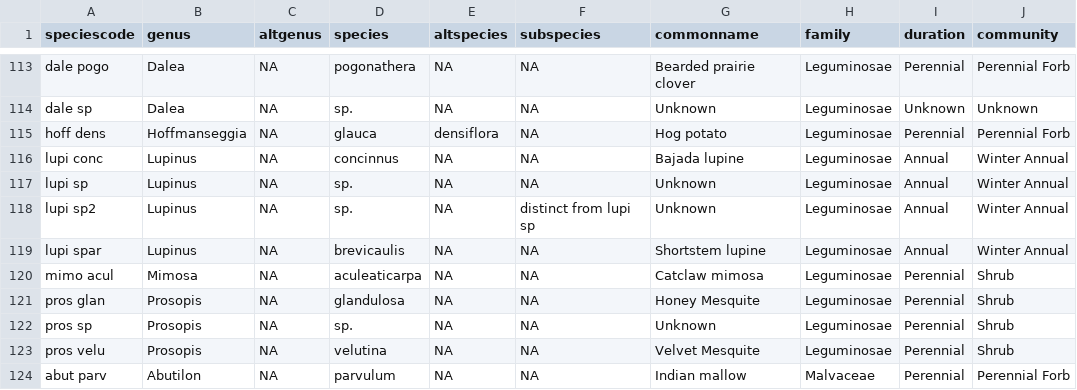
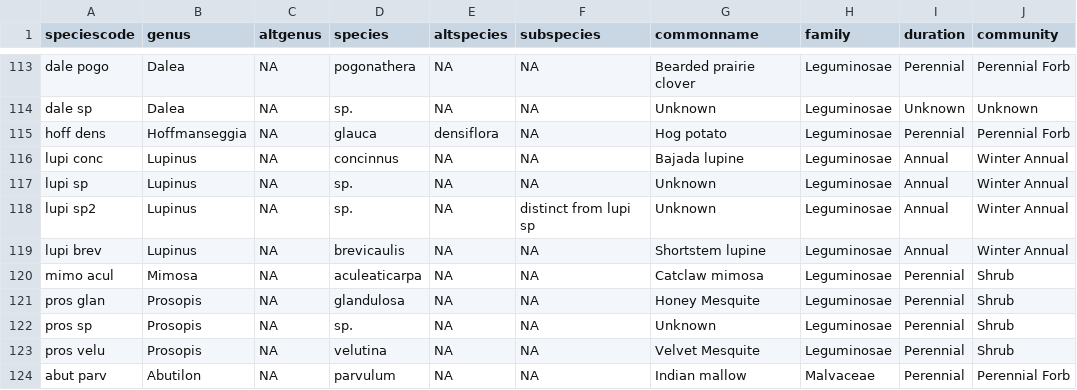
Before and after one commit to weecology/PortalData, a CSV file: Plants/Portal_plant_species.csv, drawn as a sheet; only a part is shown, gaps mark what is left out.

Commit message:
change lupi spar code to lupi brev

```diff
--- a/Plants/Portal_plant_species.csv
+++ b/Plants/Portal_plant_species.csv
@@ -118,3 +118,3 @@ lupi sp,Lupinus,NA,sp.,NA,NA,Unknown,Leguminosae,Annual,Winter Annual
 lupi sp2,Lupinus,NA,sp.,NA,distinct from lupi sp,Unknown,Leguminosae,Annual,Winter Annual
-lupi spar,Lupinus,NA,brevicaulis,NA,NA,Shortstem lupine,Leguminosae,Annual,Winter Annual
+lupi brev,Lupinus,NA,brevicaulis,NA,NA,Shortstem lupine,Leguminosae,Annual,Winter Annual
 mimo acul,Mimosa,NA,aculeaticarpa,NA,NA,Catclaw mimosa,Leguminosae,Perennial,Shrub
```
